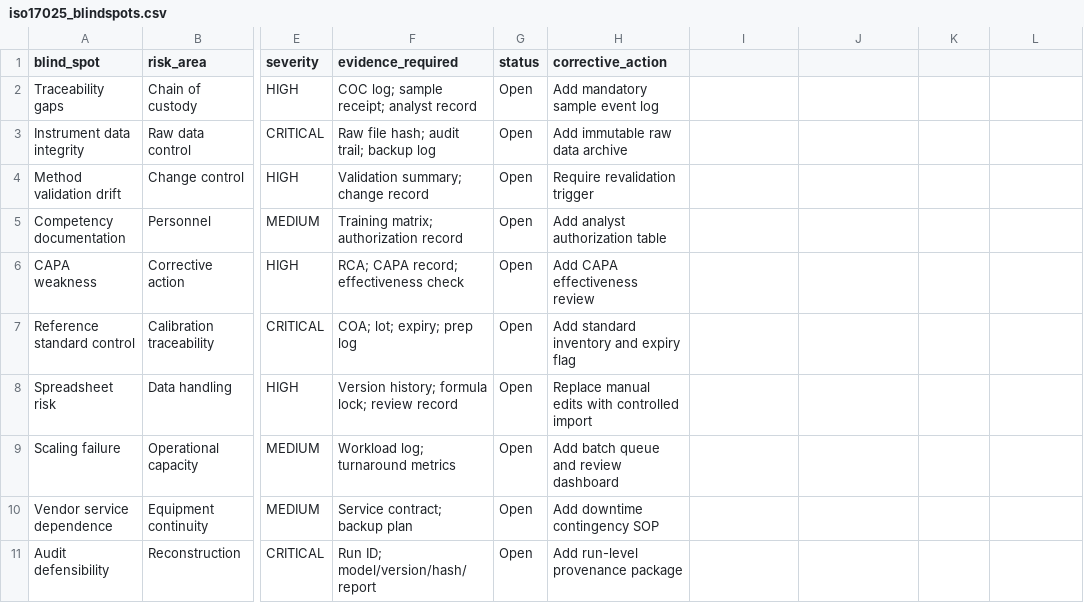
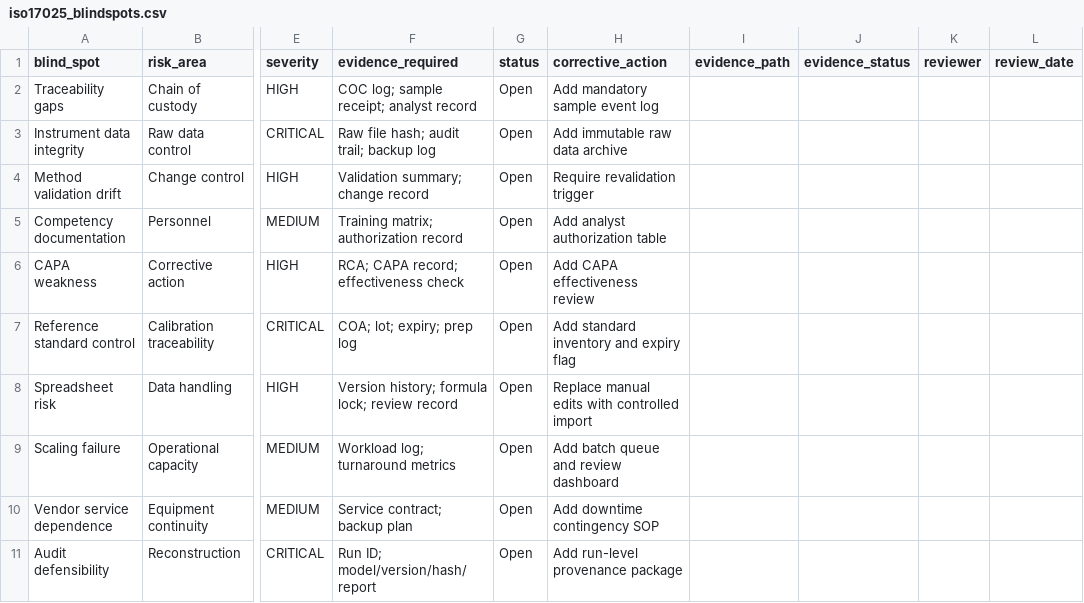
Before and after one commit to Ishola-github/pfas-enterprise-modular, a CSV file: data/reference/iso17025_blindspots.csv, drawn as a sheet; only a part is shown, gaps mark what is left out; the diff names each change by its address in the sheet, - before the commit and + after, or states it on an @@ line.

```diff
--- a/data/reference/iso17025_blindspots.csv
+++ b/data/reference/iso17025_blindspots.csv
-I1: (empty)
+I1: evidence_path
-J1: (empty)
+J1: evidence_status
-K1: (empty)
+K1: reviewer
-L1: (empty)
+L1: review_date
```
Also changed, not shown: 1 other file.
